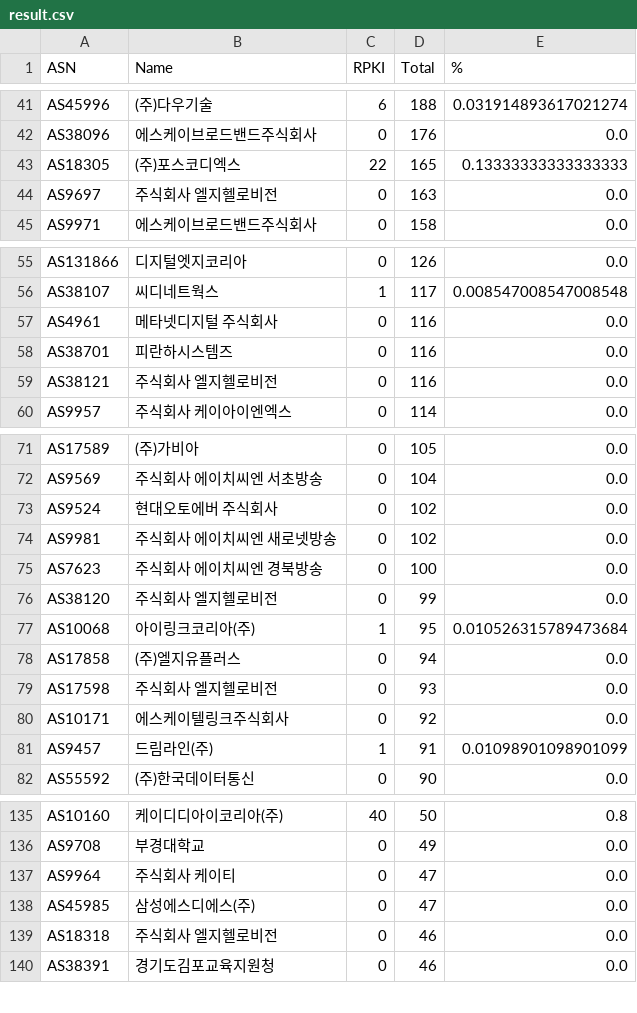
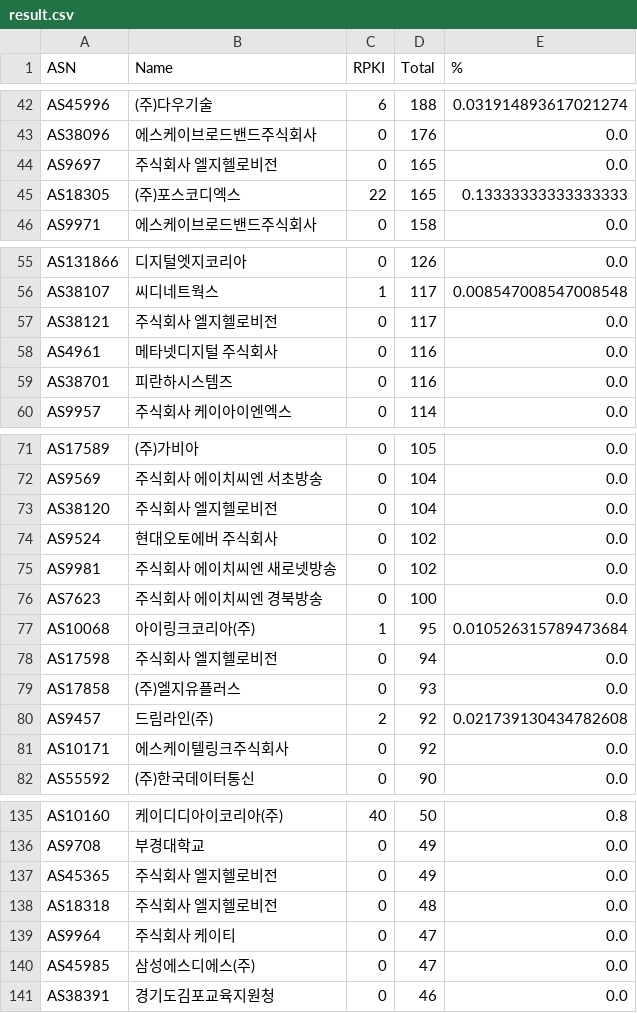
Before and after one commit to dxdxdt/rpki-tracker-kr, a CSV file: result.csv, drawn as a sheet; only a part is shown, gaps mark what is left out; the diff covers the shown part only.

Commit message:
Data snapshot commit
Signed-off-by: Snapshot Automation Bot <_@users.noreply.github.com>

```diff
--- a/result.csv
+++ b/result.csv
@@ -42,4 +43,4 @@ AS45996,(주)다우기술,6,188,0.031914893617021274
 AS38096,에스케이브로드밴드주식회사,0,176,0.0
+AS9697,주식회사 엘지헬로비전,0,165,0.0
 AS18305,(주)포스코디엑스,22,165,0.13333333333333333
-AS9697,주식회사 엘지헬로비전,0,163,0.0
 AS9971,에스케이브로드밴드주식회사,0,158,0.0
@@ -56,5 +56,5 @@ AS131866,디지털엣지코리아,0,126,0.0
 AS38107,씨디네트웍스,1,117,0.008547008547008548
+AS38121,주식회사 엘지헬로비전,0,117,0.0
 AS4961,메타넷디지털 주식회사,0,116,0.0
 AS38701,피란하시스템즈,0,116,0.0
-AS38121,주식회사 엘지헬로비전,0,116,0.0
 AS9957,주식회사 케이아이엔엑스,0,114,0.0
@@ -72,2 +72,3 @@ AS17589,(주)가비아,0,105,0.0
 AS9569,주식회사 에이치씨엔 서초방송,0,104,0.0
+AS38120,주식회사 엘지헬로비전,0,104,0.0
 AS9524,현대오토에버 주식회사,0,102,0.0
@@ -75,8 +76,7 @@ AS9981,주식회사 에이치씨엔 새로넷방송,0,102,0.0
 AS7623,주식회사 에이치씨엔 경북방송,0,100,0.0
-AS38120,주식회사 엘지헬로비전,0,99,0.0
 AS10068,아이링크코리아(주),1,95,0.010526315789473684
-AS17858,(주)엘지유플러스,0,94,0.0
-AS17598,주식회사 엘지헬로비전,0,93,0.0
+AS17598,주식회사 엘지헬로비전,0,94,0.0
+AS17858,(주)엘지유플러스,0,93,0.0
+AS9457,드림라인(주),2,92,0.021739130434782608
 AS10171,에스케이텔링크주식회사,0,92,0.0
-AS9457,드림라인(주),1,91,0.01098901098901099
 AS55592,(주)한국데이터통신,0,90,0.0
@@ -136,5 +136,6 @@ AS10160,케이디디아이코리아(주),40,50,0.8
 AS9708,부경대학교,0,49,0.0
+AS45365,주식회사 엘지헬로비전,0,49,0.0
+AS18318,주식회사 엘지헬로비전,0,48,0.0
 AS9964,주식회사 케이티,0,47,0.0
 AS45985,삼성에스디에스(주),0,47,0.0
-AS18318,주식회사 엘지헬로비전,0,46,0.0
 AS38391,경기도김포교육지원청,0,46,0.0
```
Also changed, not shown: 10 added rows, 10 removed rows and 12 edited cells elsewhere in this file, 5 other files.
